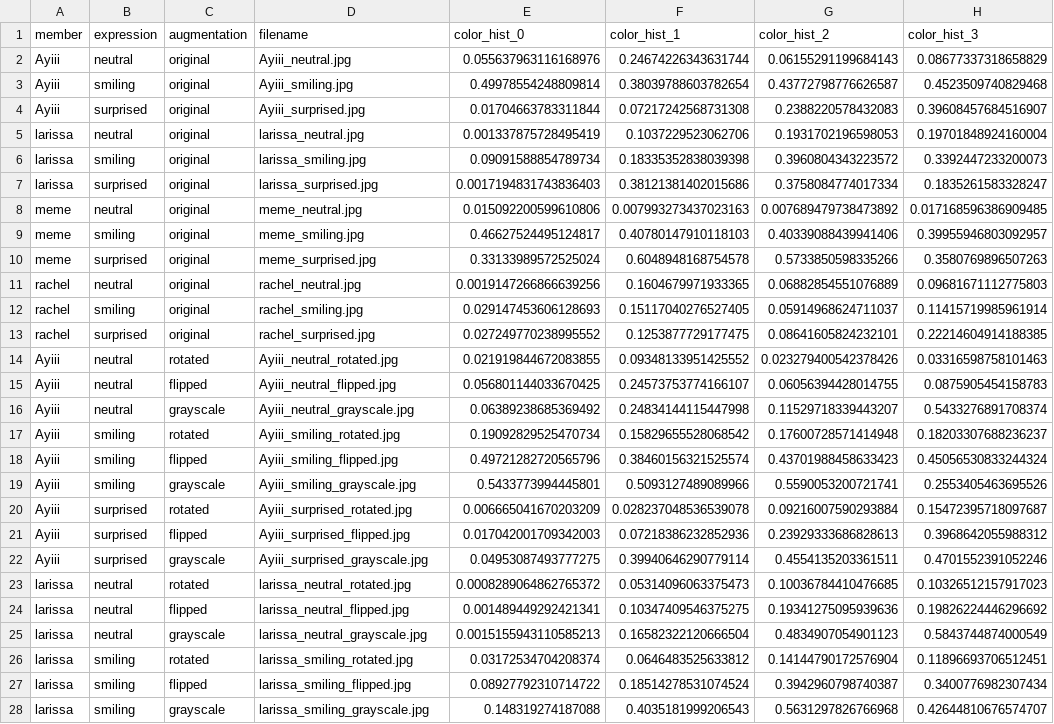
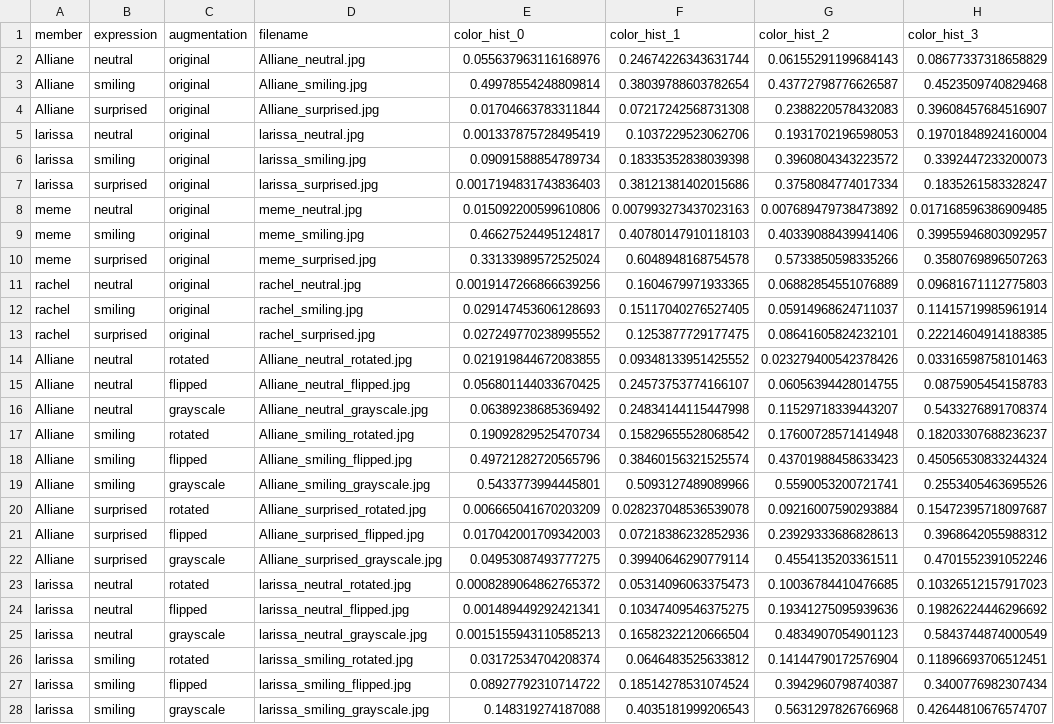
Before and after one commit to inyangelarissa/product_recommendation_system_Group16, a CSV file: image/image_features.csv, drawn as a sheet; only a part is shown; the diff names each change by its address in the sheet, - before the commit and + after, or states it on an @@ line.

Commit message:
Rename Ayiii label to Alliane across audio/image artifacts and fix hardcoded path

```diff
--- a/image/image_features.csv
+++ b/image/image_features.csv
-A2:A4 (member): Ayiii
+A2:A4 (member): Alliane
-D2 (filename): Ayiii_neutral.jpg
+D2 (filename): Alliane_neutral.jpg
-D3 (filename): Ayiii_smiling.jpg
+D3 (filename): Alliane_smiling.jpg
-D4 (filename): Ayiii_surprised.jpg
+D4 (filename): Alliane_surprised.jpg
-A14:A22 (member): Ayiii
+A14:A22 (member): Alliane
-D14 (filename): Ayiii_neutral_rotated.jpg
+D14 (filename): Alliane_neutral_rotated.jpg
-D15 (filename): Ayiii_neutral_flipped.jpg
+D15 (filename): Alliane_neutral_flipped.jpg
-D16 (filename): Ayiii_neutral_grayscale.jpg
+D16 (filename): Alliane_neutral_grayscale.jpg
-D17 (filename): Ayiii_smiling_rotated.jpg
+D17 (filename): Alliane_smiling_rotated.jpg
-D18 (filename): Ayiii_smiling_flipped.jpg
+D18 (filename): Alliane_smiling_flipped.jpg
-D19 (filename): Ayiii_smiling_grayscale.jpg
+D19 (filename): Alliane_smiling_grayscale.jpg
-D20 (filename): Ayiii_surprised_rotated.jpg
+D20 (filename): Alliane_surprised_rotated.jpg
-D21 (filename): Ayiii_surprised_flipped.jpg
+D21 (filename): Alliane_surprised_flipped.jpg
-D22 (filename): Ayiii_surprised_grayscale.jpg
+D22 (filename): Alliane_surprised_grayscale.jpg
```
Also changed, not shown: audio/audio_features.csv, 17 other files.
